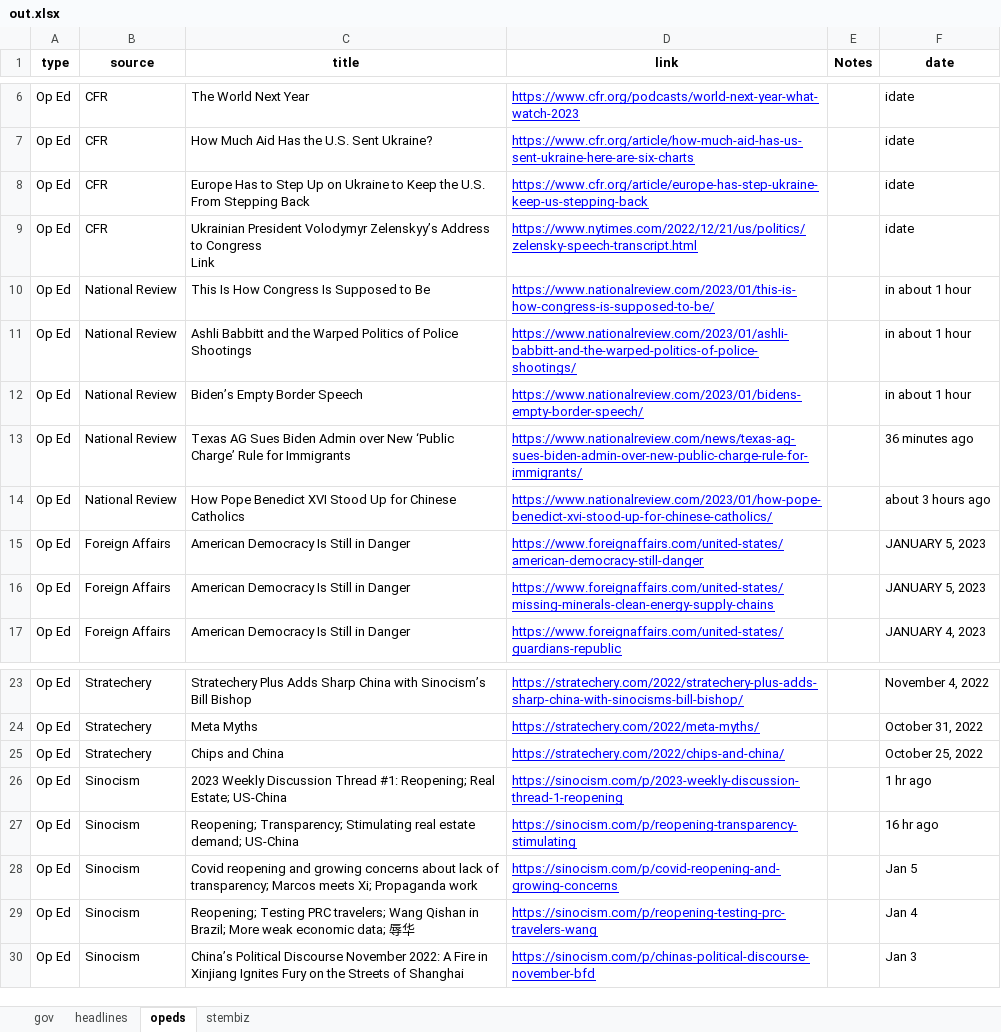
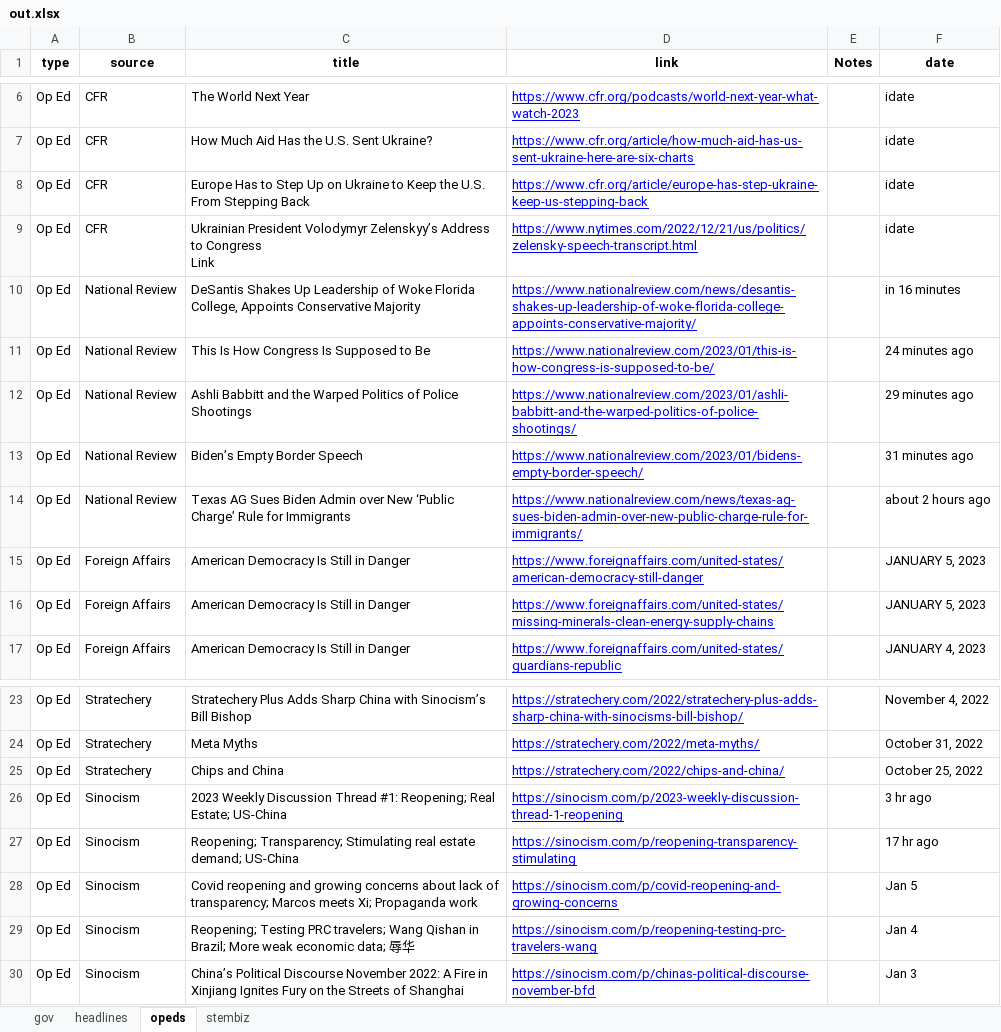
Before and after one commit to jjward25/python.scrapers_daily_update, an Excel workbook: out.xlsx, sheet opeds, drawn as a sheet; only a part is shown, gaps mark what is left out; values as stored, in another font and other column widths than the file's, no borders; removed rows and columns are numbered as before the commit, all else as after; the diff names each change by its address in the sheet, - before the commit and + after, or states it on an @@ line.

```diff
--- a/out.xlsx (sheet opeds)
+++ b/out.xlsx (sheet opeds)
+row 10: Op Ed | National Review | DeSantis Shakes Up Leadership of Woke Florida College, Appoints Conservative Majority | https://www.nationalreview.com/news/desantis-shakes-up-leadership-of-woke-florida-college-appoints-conservative-majority/ |  | in 16 minutes
-F11 (date): in about 1 hour
+F11 (date): 24 minutes ago
-F12 (date): in about 1 hour
+F12 (date): 29 minutes ago
-F13 (date): in about 1 hour
+F13 (date): 31 minutes ago
-F14 (date): 36 minutes ago
+F14 (date): about 2 hours ago
-row 14: Op Ed | National Review | How Pope Benedict XVI Stood Up for Chinese Catholics | https://www.nationalreview.com/2023/01/how-pope-benedict-xvi-stood-up-for-chinese-catholics/ |  | about 3 hours ago
-F26 (date): 1 hr ago
+F26 (date): 3 hr ago
-F27 (date): 16 hr ago
+F27 (date): 17 hr ago
```
Also changed, not shown: sheet headlines, sheet stembiz, sheet gov, 9 other files.
